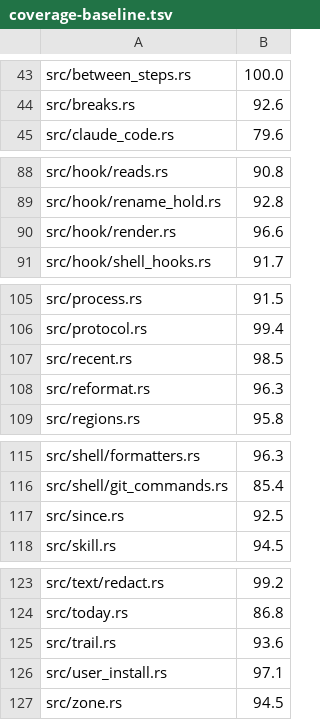
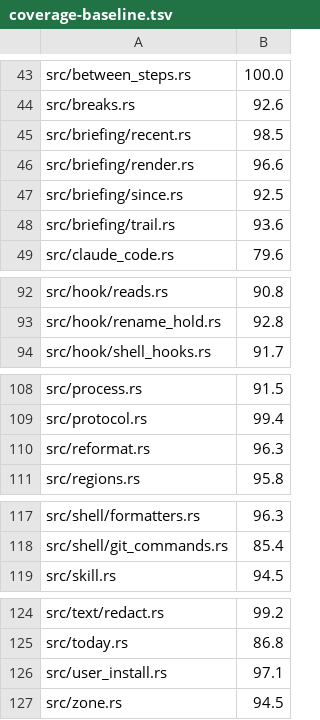
Before and after one commit to Langspan/LangSpan.dev, a TSV file: scripts/coverage-baseline.tsv, drawn as a sheet; only a part is shown, gaps mark what is left out; removed rows and columns are numbered as before the commit, all else as after; the diff names each change by its address in the sheet, - before the commit and + after, or states it on an @@ line.

```diff
--- a/scripts/coverage-baseline.tsv
+++ b/scripts/coverage-baseline.tsv
+row 45: src/briefing/recent.rs | 98.5
+row 46: src/briefing/render.rs | 96.6
+row 47: src/briefing/since.rs | 92.5
+row 48: src/briefing/trail.rs | 93.6
-row 90: src/hook/render.rs | 96.6
-row 107: src/recent.rs | 98.5
-row 117: src/since.rs | 92.5
-row 125: src/trail.rs | 93.6
```
Also changed, not shown: 2 other files.
